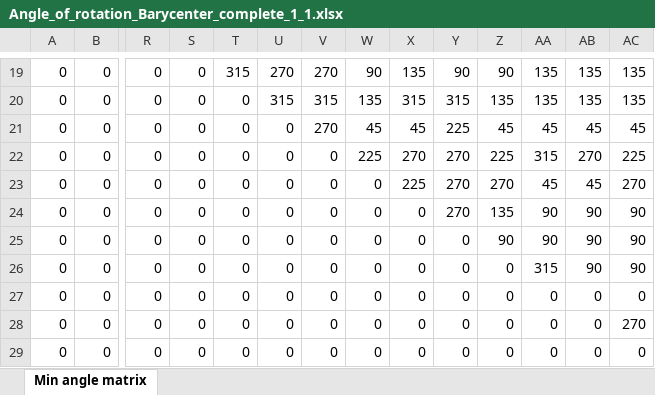
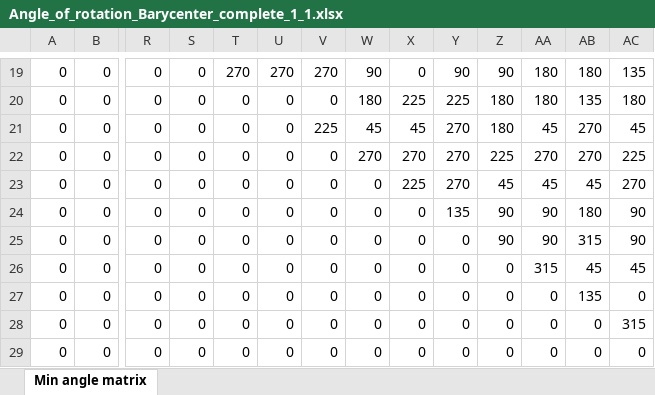
Before and after one commit to brajwa/spatial-neuro, an Excel workbook: quantifyVagusNerve/Data/Supporting Files/Angle of Rotation/Angle_of_rotation_Barycenter_complete_1_1.xlsx, sheet Min angle matrix, drawn as a sheet; only a part is shown, gaps mark what is left out; values as stored, in another font and other column widths than the file's, no borders; the diff covers the shown part only; the diff names each change by its address in the sheet, - before the commit and + after, or states it on an @@ line.

```diff
--- a/quantifyVagusNerve/Data/Supporting Files/Angle of Rotation/Angle_of_rotation_Barycenter_complete_1_1.xlsx (sheet Min angle matrix)
+++ b/quantifyVagusNerve/Data/Supporting Files/Angle of Rotation/Angle_of_rotation_Barycenter_complete_1_1.xlsx (sheet Min angle matrix)
-T19: 315
+T19: 270
-X19: 135
+X19: 0
-AA19:AA20: 135
+AA19:AA20: 180
-AB19: 135
+AB19: 180
-U20: 315
+U20: 0
-V20: 315
+V20: 0
-W20: 135
+W20: 180
-X20: 315
+X20: 225
-Y20: 315
+Y20: 225
-Z20: 135
+Z20: 180
-AC20: 135
+AC20: 180
-V21: 270
+V21: 225
-Y21: 225
+Y21: 270
-Z21: 45
+Z21: 180
-AB21: 45
+AB21: 270
-W22: 225
+W22: 270
-AA22: 315
+AA22: 270
-Z23: 270
+Z23: 45
-Y24: 270
+Y24: 135
-Z24: 135
+Z24: 90
-AB24: 90
+AB24: 180
-AB25: 90
+AB25: 315
-AB26: 90
+AB26: 45
-AC26: 90
+AC26: 45
-AB27: 0
+AB27: 135
-AC28: 270
+AC28: 315
```
Also changed, not shown: 4 added rows, 4 removed rows and 167 edited cells elsewhere in this sheet, quantifyVagusNerve/Data/Supporting Files/Angle of Rotation/Angle_of_rotation_Barycenter_complete_1_0.1.xlsx, quantifyVagusNerve/Data/Supporting Files/Angle of Rotation/Angle_of_rotation_Barycenter_complete_1_0.5.xlsx, 4 other files.
